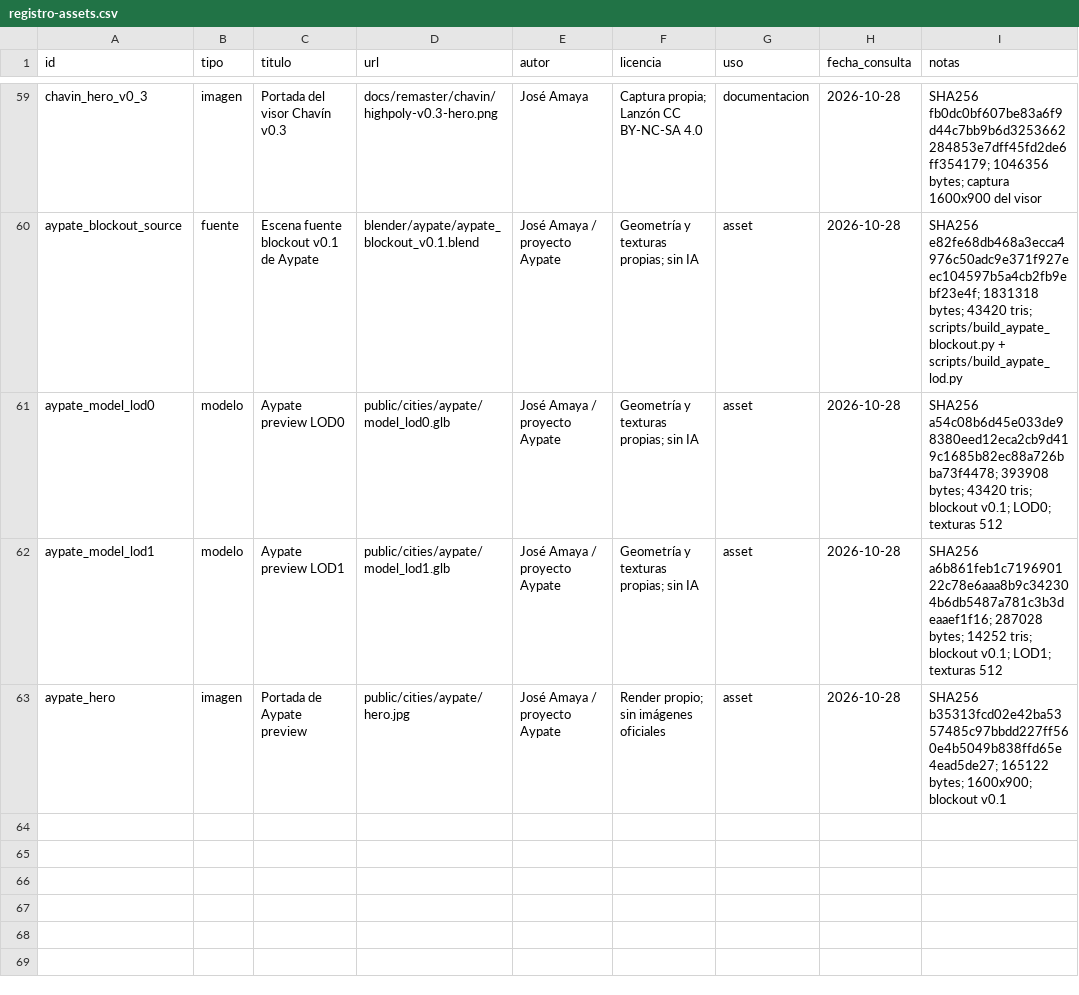
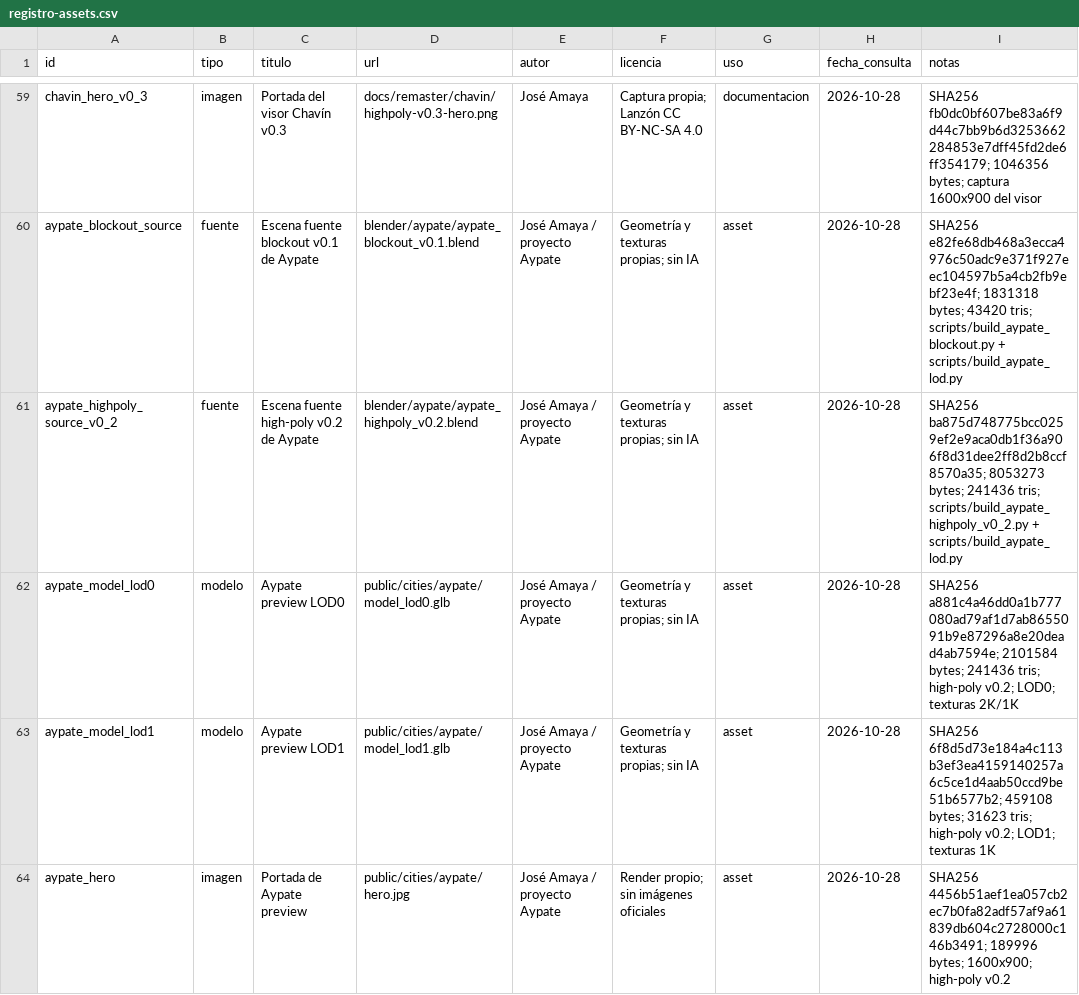
Before and after one commit to joseamaya/ciudades-sagradas, a CSV file: docs/fuentes/registro-assets.csv, drawn as a sheet; only a part is shown, gaps mark what is left out.

Commit message:
feat(aypate): high-poly v0.2 y texturas 2K (#20)
* feat(aypate): high-poly v0.2 y texturas 2K

* perf(aypate): reducir VRAM con normales y rugosidad 1K

```diff
--- a/docs/fuentes/registro-assets.csv
+++ b/docs/fuentes/registro-assets.csv
@@ -60,4 +60,5 @@ chavin_hero_v0_3,imagen,Portada del visor Chavín v0.3,docs/remaster/chavin/high
 aypate_blockout_source,fuente,Escena fuente blockout v0.1 de Aypate,blender/aypate/aypate_blockout_v0.1.blend,José Amaya / proyecto Aypate,Geometría y texturas propias; sin IA,asset,2026-10-28,SHA256 e82fe68db468a3ecca4976c50adc9e371f927eec104597b5a4cb2fb9ebf23e4f; 1831318 bytes; 43420 tris; scripts/build_aypate_blockout.py + scripts/build_aypate_lod.py
-aypate_model_lod0,modelo,Aypate preview LOD0,public/cities/aypate/model_lod0.glb,José Amaya / proyecto Aypate,Geometría y texturas propias; sin IA,asset,2026-10-28,SHA256 a54c08b6d45e033de98380eed12eca2cb9d419c1685b82ec88a726bba73f4478; 393908 bytes; 43420 tris; blockout v0.1; LOD0; texturas 512
-aypate_model_lod1,modelo,Aypate preview LOD1,public/cities/aypate/model_lod1.glb,José Amaya / proyecto Aypate,Geometría y texturas propias; sin IA,asset,2026-10-28,SHA256 a6b861feb1c719690122c78e6aaa8b9c342304b6db5487a781c3b3deaaef1f16; 287028 bytes; 14252 tris; blockout v0.1; LOD1; texturas 512
-aypate_hero,imagen,Portada de Aypate preview,public/cities/aypate/hero.jpg,José Amaya / proyecto Aypate,Render propio; sin imágenes oficiales,asset,2026-10-28,SHA256 b35313fcd02e42ba5357485c97bbdd227ff560e4b5049b838ffd65e4ead5de27; 165122 bytes; 1600x900; blockout v0.1
+aypate_highpoly_source_v0_2,fuente,Escena fuente high-poly v0.2 de Aypate,blender/aypate/aypate_highpoly_v0.2.blend,José Amaya / proyecto Aypate,Geometría y texturas propias; sin IA,asset,2026-10-28,SHA256 ba875d748775bcc0259ef2e9aca0db1f36a906f8d31dee2ff8d2b8ccf8570a35; 8053273 bytes; 241436 tris; scripts/build_aypate_highpoly_v0_2.py + scripts/build_aypate_lod.py
+aypate_model_lod0,modelo,Aypate preview LOD0,public/cities/aypate/model_lod0.glb,José Amaya / proyecto Aypate,Geometría y texturas propias; sin IA,asset,2026-10-28,SHA256 a881c4a46dd0a1b777080ad79af1d7ab8655091b9e87296a8e20dead4ab7594e; 2101584 bytes; 241436 tris; high-poly v0.2; LOD0; texturas 2K/1K
+aypate_model_lod1,modelo,Aypate preview LOD1,public/cities/aypate/model_lod1.glb,José Amaya / proyecto Aypate,Geometría y texturas propias; sin IA,asset,2026-10-28,SHA256 6f8d5d73e184a4c113b3ef3ea4159140257a6c5ce1d4aab50ccd9be51b6577b2; 459108 bytes; 31623 tris; high-poly v0.2; LOD1; texturas 1K
+aypate_hero,imagen,Portada de Aypate preview,public/cities/aypate/hero.jpg,José Amaya / proyecto Aypate,Render propio; sin imágenes oficiales,asset,2026-10-28,SHA256 4456b51aef1ea057cb2ec7b0fa82adf57af9a61839db604c2728000c146b3491; 189996 bytes; 1600x900; high-poly v0.2
```
Also changed, not shown: 22 other files.
